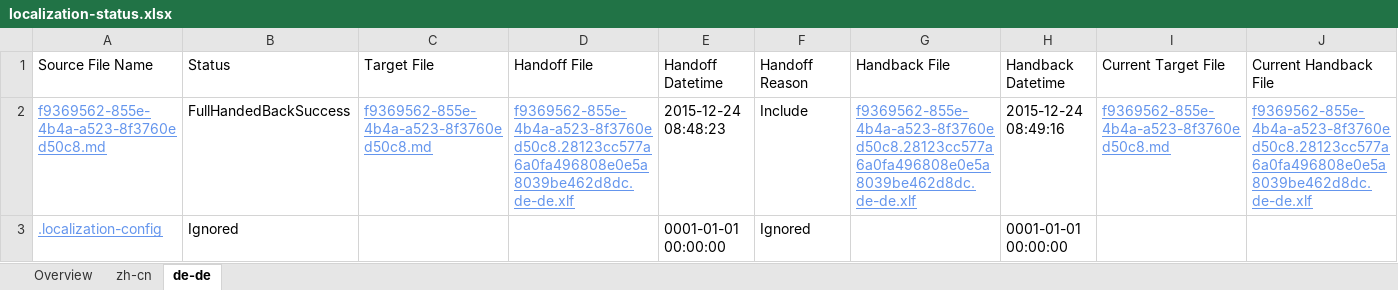
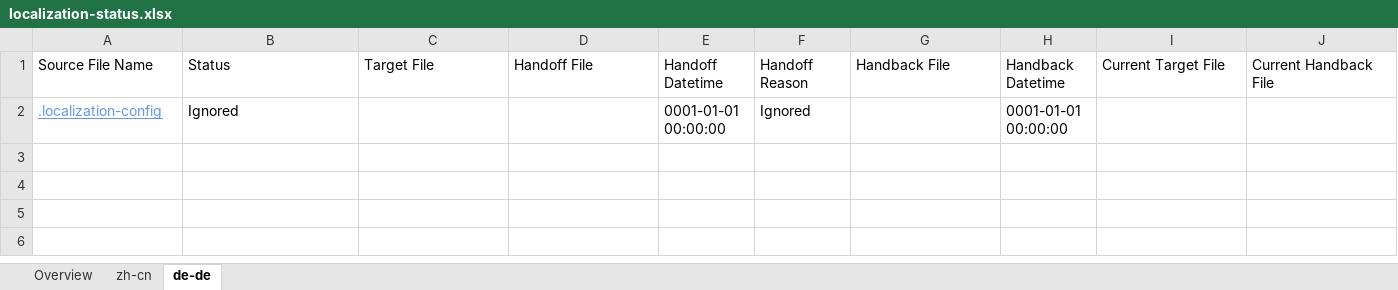
Before and after one commit to OpenLocalizationTestOrg/olhandback, an Excel workbook: ol-handback/oltest/localization-status.xlsx, sheet de-de, drawn as a sheet; only a part is shown; values as stored, in another font and other column widths than the file's, no borders; rows hold the shown columns only; the diff names each change by its address in the sheet, - before the commit and + after, or states it on an @@ line.

```diff
--- a/ol-handback/oltest/localization-status.xlsx (sheet de-de)
+++ b/ol-handback/oltest/localization-status.xlsx (sheet de-de)
-row 2: f9369562-855e-4b4a-a523-8f3760ed50c8.md | FullHandedBackSuccess | f9369562-855e-4b4a-a523-8f3760ed50c8.md | f9369562-855e-4b4a-a523-8f3760ed50c8.28123cc577a6a0fa496808e0e5a8039be462d8dc.de-de.xlf | 2015-12-24 08:48:23 | Include | f9369562-855e-4b4a-a523-8f3760ed50c8.28123cc577a6a0fa496808e0e5a8039be462d8dc.de-de.xlf | 2015-12-24 08:49:16 | f9369562-855e-4b4a-a523-8f3760ed50c8.md | f9369562-855e-4b4a-a523-8f3760ed50c8.28123cc577a6a0fa496808e0e5a8039be462d8dc.de-de.xlf
```
Also changed, not shown: sheet zh-cn, sheet Overview.
